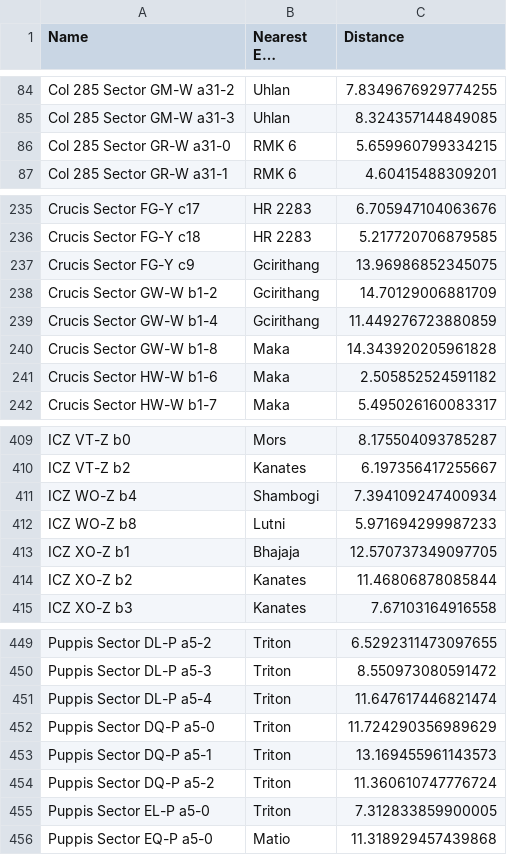
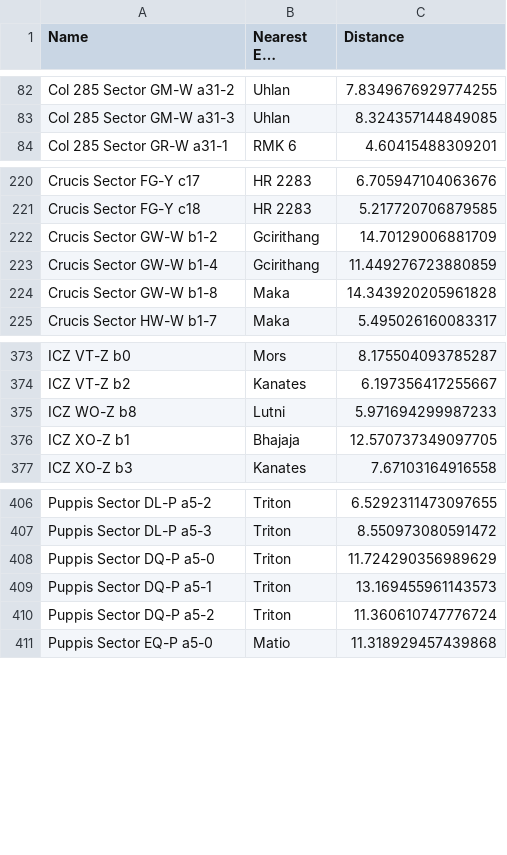
Before and after one commit to anthonylangsworth/Colonisation, a CSV file: Colonisation.Points/colonisationTargets.csv, drawn as a sheet; only a part is shown, gaps mark what is left out; long unchanged cells end in …; the diff covers the shown part only; the diff names each change by its address in the sheet, - before the commit and + after, or states it on an @@ line.

```diff
--- a/Colonisation.Points/colonisationTargets.csv
+++ b/Colonisation.Points/colonisationTargets.csv
-row 86: Col 285 Sector GR-W a31-0 | RMK 6 | 5.659960799334215
-row 237: Crucis Sector FG-Y c9 | Gcirithang | 13.96986852345075
-row 241: Crucis Sector HW-W b1-6 | Maka | 2.505852524591182
-row 411: ICZ WO-Z b4 | Shambogi | 7.394109247400934
-row 414: ICZ XO-Z b2 | Kanates | 11.46806878085844
-row 451: Puppis Sector DL-P a5-4 | Triton | 11.647617446821474
-row 455: Puppis Sector EL-P a5-0 | Triton | 7.312833859900005
```
Also changed, not shown: 50 removed rows elsewhere in this file, Colonisation.Bodies/colonisationTargets.csv, 10 other files.
